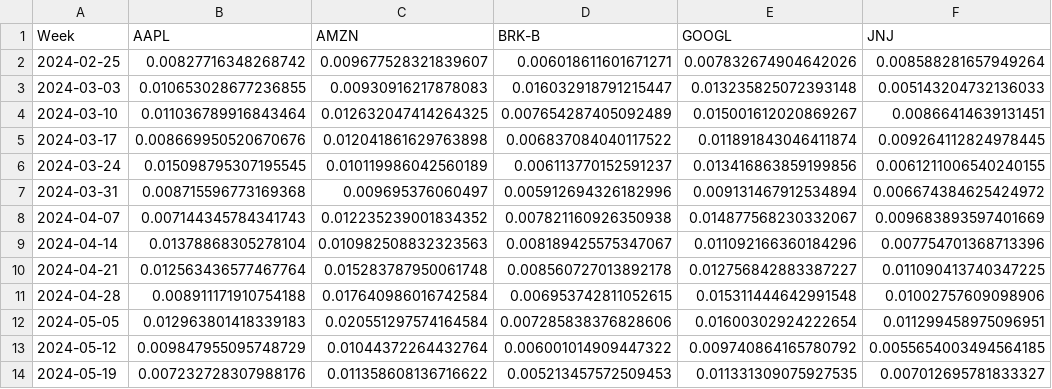
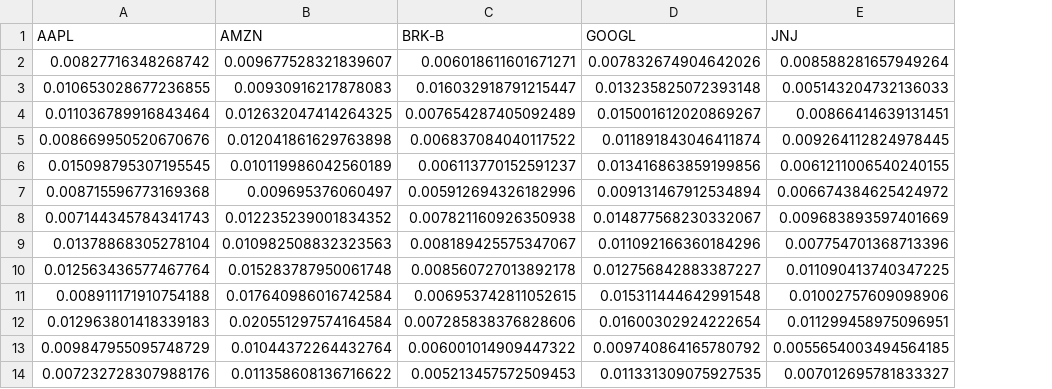
Before and after one commit to numisrm/Price_and_volatility_predicitons, a CSV file: weekly_parkinson_volatility.csv, drawn as a sheet; only a part is shown; the diff names each change by its address in the sheet, - before the commit and + after, or states it on an @@ line.

Commit message:
Added csv parkinsons

```diff
--- a/weekly_parkinson_volatility.csv
+++ b/weekly_parkinson_volatility.csv
-column A (Week), rows 2-14: 2024-02-25 | 2024-03-03 | 2024-03-10 | 2024-03-17 | 2024-03-24 | 2024-03-31 | 2024-04-07 | 2024-04-14 | 2024-04-21 | 2024-04-28 | 2024-05-05 | 2024-05-12 | 2024-05-19
```
Also changed, not shown: 1 other file.
